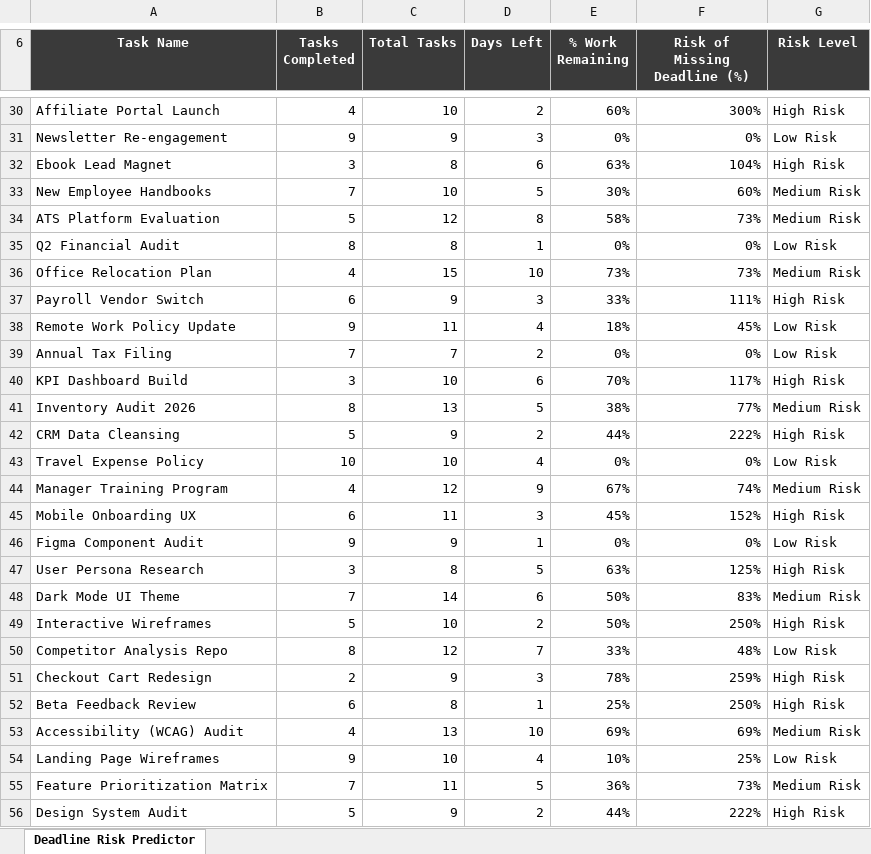
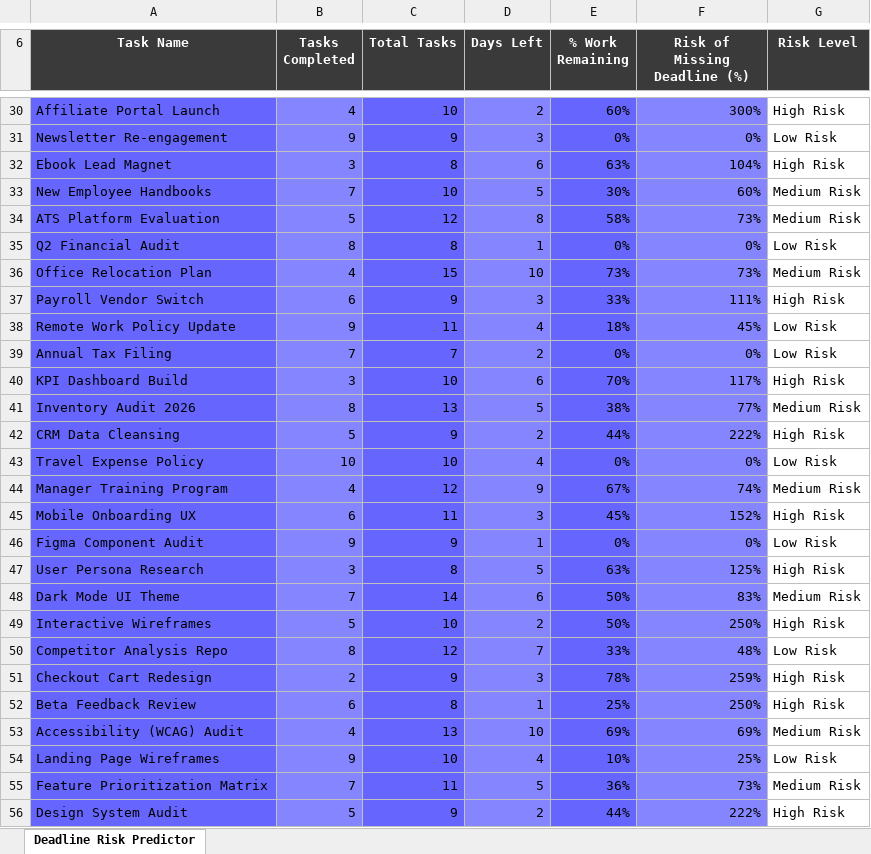
Before and after one commit to sirajul-islam5/imminent-deadline-risk-predictor-excel, an Excel workbook: Imminent_Deadline_Risk_Predictor.xlsx, sheet Deadline Risk Predictor, drawn as a sheet; only a part is shown, gaps mark what is left out; values as stored, in another font and other column widths than the file's, no borders; conditional formats and table styles not drawn; the diff covers the shown part only; the diff names each change by its address in the sheet, - before the commit and + after, or states it on an @@ line.

```diff
--- a/Imminent_Deadline_Risk_Predictor.xlsx (sheet Deadline Risk Predictor)
+++ b/Imminent_Deadline_Risk_Predictor.xlsx (sheet Deadline Risk Predictor)
-A30:A56 fill: none
+A30:A56 fill: #6666FF
-B30:B56 fill: none
+B30:B56 fill: #8585FF
-C30:C56 fill: none
+C30:C56 fill: #6666FF
-D30:D56 fill: none
+D30:D56 fill: #8585FF
-E30:E56 fill: none
+E30:E56 fill: #6666FF
-F30:F56 fill: none
+F30:F56 fill: #8585FF
```
Also changed, not shown: 6 edited cells and cell formats elsewhere in this sheet.
